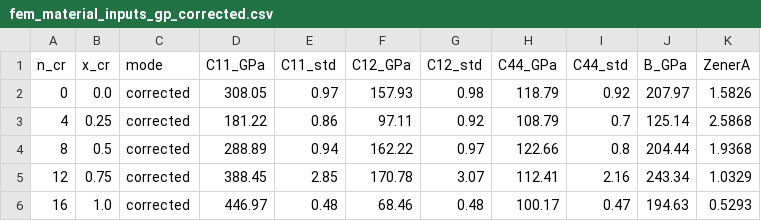
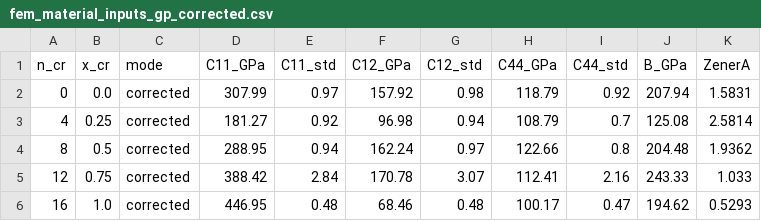
Before and after one commit to submerged-in-matrix/fe-cr_cu-ni_DFT, a CSV file: analysis/fem_material_inputs_gp_corrected.csv, drawn as a sheet.

```diff
--- a/analysis/fem_material_inputs_gp_corrected.csv
+++ b/analysis/fem_material_inputs_gp_corrected.csv
@@ -1,6 +1,6 @@
 n_cr,x_cr,mode,C11_GPa,C11_std,C12_GPa,C12_std,C44_GPa,C44_std,B_GPa,ZenerA
-0,0.0,corrected,308.05,0.97,157.93,0.98,118.79,0.92,207.97,1.5826
-4,0.25,corrected,181.22,0.86,97.11,0.92,108.79,0.7,125.14,2.5868
-8,0.5,corrected,288.89,0.94,162.22,0.97,122.66,0.8,204.44,1.9368
-12,0.75,corrected,388.45,2.85,170.78,3.07,112.41,2.16,243.34,1.0329
-16,1.0,corrected,446.97,0.48,68.46,0.48,100.17,0.47,194.63,0.5293
+0,0.0,corrected,307.99,0.97,157.92,0.98,118.79,0.92,207.94,1.5831
+4,0.25,corrected,181.27,0.92,96.98,0.94,108.79,0.7,125.08,2.5814
+8,0.5,corrected,288.95,0.94,162.24,0.97,122.66,0.8,204.48,1.9362
+12,0.75,corrected,388.42,2.84,170.78,3.07,112.41,2.16,243.33,1.033
+16,1.0,corrected,446.95,0.48,68.46,0.48,100.17,0.47,194.62,0.5293
```
Also changed, not shown: 10 other files.
